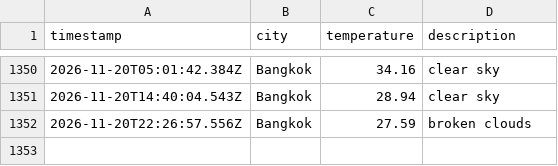
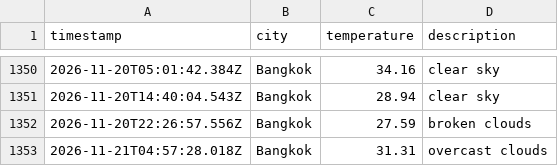
Before and after one commit to Doordiver/weather-api, a CSV file: data/weather_log.csv, drawn as a sheet; only a part is shown, gaps mark what is left out; the diff names each change by its address in the sheet, - before the commit and + after, or states it on an @@ line.

```diff
--- a/data/weather_log.csv
+++ b/data/weather_log.csv
+row 1353: 2026-11-21T04:57:28.018Z | Bangkok | 31.31 | overcast clouds
```
Also changed, not shown: 1 other file.
